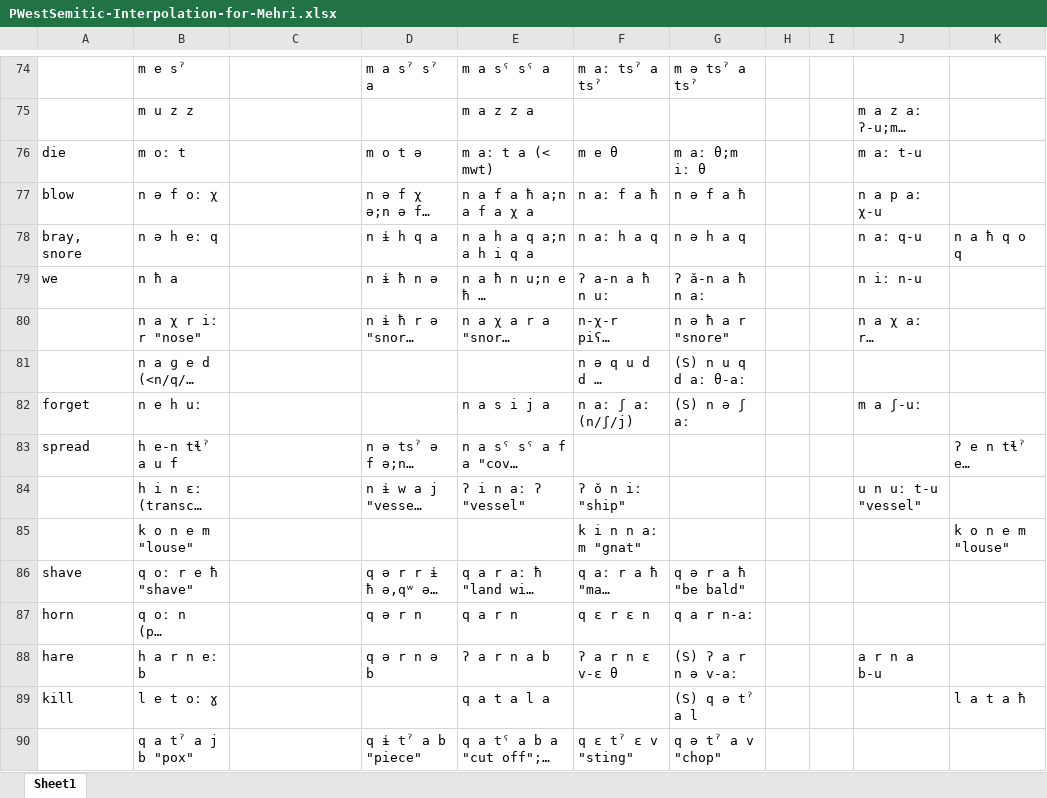
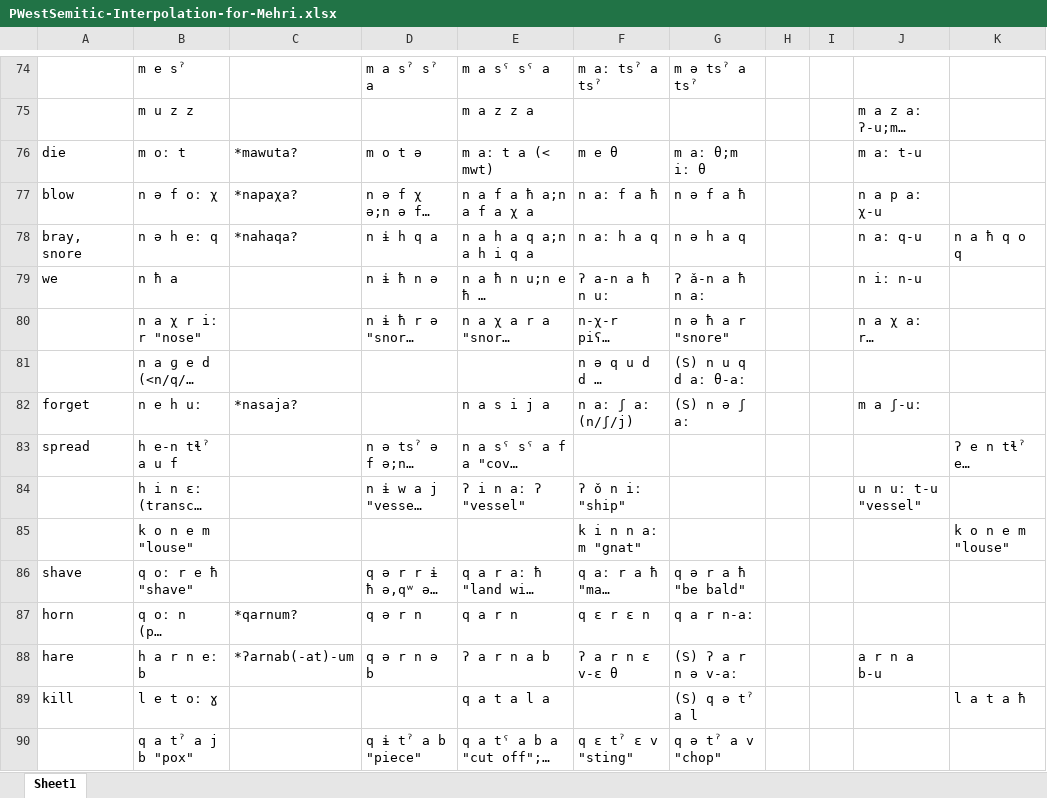
Before and after one commit to clmarr/Modern-South-Arabian-CFR, an Excel workbook: PWestSemitic-Interpolation-for-Mehri.xlsx, sheet Sheet1, drawn as a sheet; only a part is shown, gaps mark what is left out; long unchanged cells end in …; values as stored, in another font and other column widths than the file's, no cell formats; the diff covers the shown part only; the diff names each change by its address in the sheet, - before the commit and + after, or states it on an @@ line.

```diff
--- a/PWestSemitic-Interpolation-for-Mehri.xlsx (sheet Sheet1)
+++ b/PWestSemitic-Interpolation-for-Mehri.xlsx (sheet Sheet1)
-C76: (empty)
+C76: *mawuta?
-C77: (empty)
+C77: *napaχa?
-C78: (empty)
+C78: *nahaqa?
-C82: (empty)
+C82: *nasaja?
-C87: (empty)
+C87: *qarnum?
-C88: (empty)
+C88: *ʔarnab(-at)-um
```
Also changed, not shown: 44 edited cells elsewhere in this sheet, cell formats, 4 other files.
